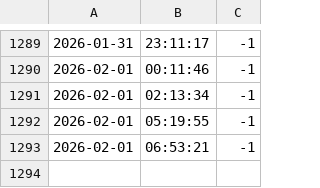
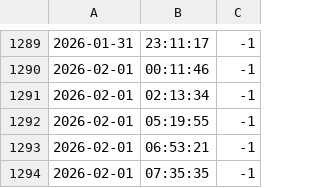
Before and after one commit to koudemail/laadpaal-logger, a CSV file: laadpaal_imbrexstraat_log.csv, drawn as a sheet; only a part is shown, gaps mark what is left out; the diff names each change by its address in the sheet, - before the commit and + after, or states it on an @@ line.

```diff
--- a/laadpaal_imbrexstraat_log.csv
+++ b/laadpaal_imbrexstraat_log.csv
+row 1294: 2026-02-01 | 07:35:35 | -1
```
